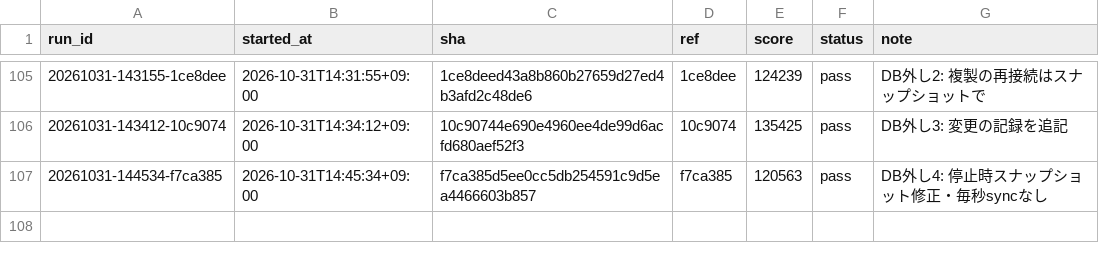
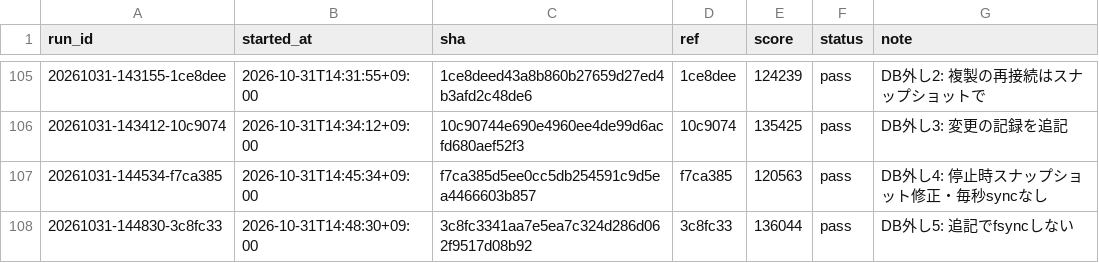
Before and after one commit to tmokmss/isucon-2026, a TSV file: runs/history.tsv, drawn as a sheet; only a part is shown, gaps mark what is left out.

Commit message:
runs: DB外し5

```diff
--- a/runs/history.tsv
+++ b/runs/history.tsv
@@ -107 +107,2 @@ run_id	started_at	sha	ref	score	status	note
 20261031-144534-f7ca385	2026-10-31T14:45:34+09:00	f7ca385d5ee0cc5db254591c9d5ea4466603b857	f7ca385	120563	pass	DB外し4: 停止時スナップショット修正・毎秒syncなし
+20261031-144830-3c8fc33	2026-10-31T14:48:30+09:00	3c8fc3341aa7e5ea7c324d286d062f9517d08b92	3c8fc33	136044	pass	DB外し5: 追記でfsyncしない
```
Also changed, not shown: 11 other files.
